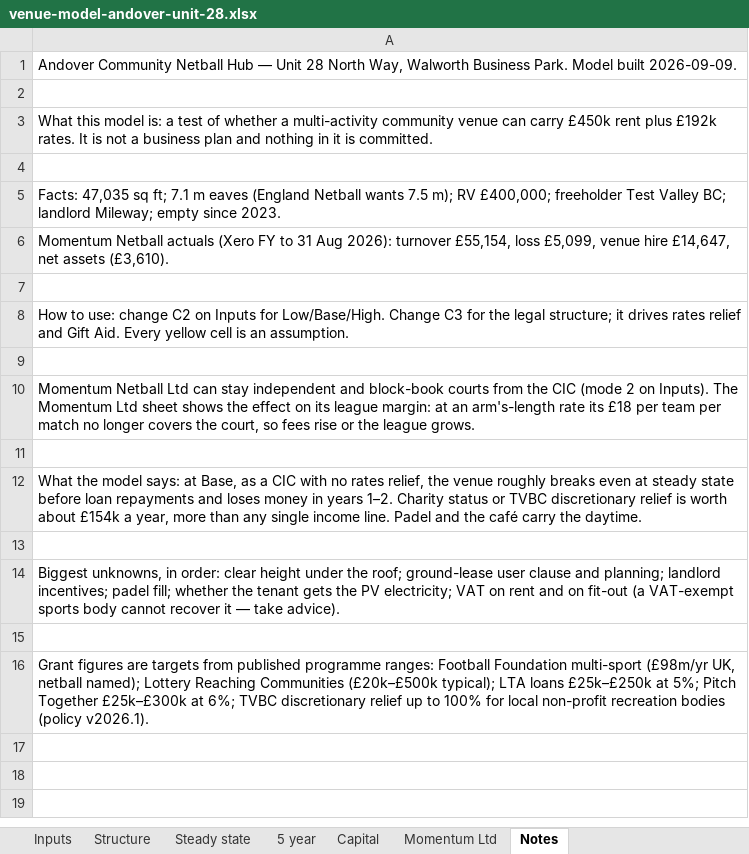
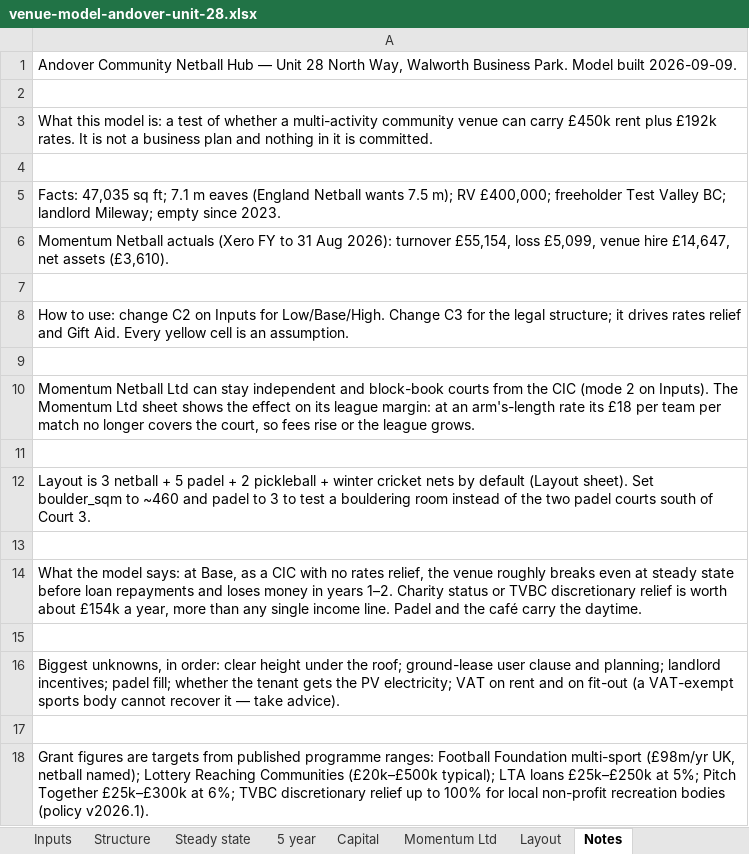
Before and after one commit to Momentum-Sports-Technology/momentum-marketing-site, an Excel workbook: docs/venue-model-andover-unit-28.xlsx, sheet Notes, drawn as a sheet; values as stored, in another font and other column widths than the file's, no borders; the diff names each change by its address in the sheet, - before the commit and + after, or states it on an @@ line.

```diff
--- a/docs/venue-model-andover-unit-28.xlsx (sheet Notes)
+++ b/docs/venue-model-andover-unit-28.xlsx (sheet Notes)
+sheet tab: Layout
+row 12: Layout is 3 netball + 5 padel + 2 pickleball + winter cricket nets by default (Layout sheet). Set boulder_sqm to ~460 and padel to 3 to test a bouldering room instead of the two padel courts south of Court 3.
+row 13: (empty)
```
Also changed, not shown: sheet Inputs, sheet 5 year, sheet Steady state, sheet Capital, sheet Momentum Ltd, sheet Structure.
